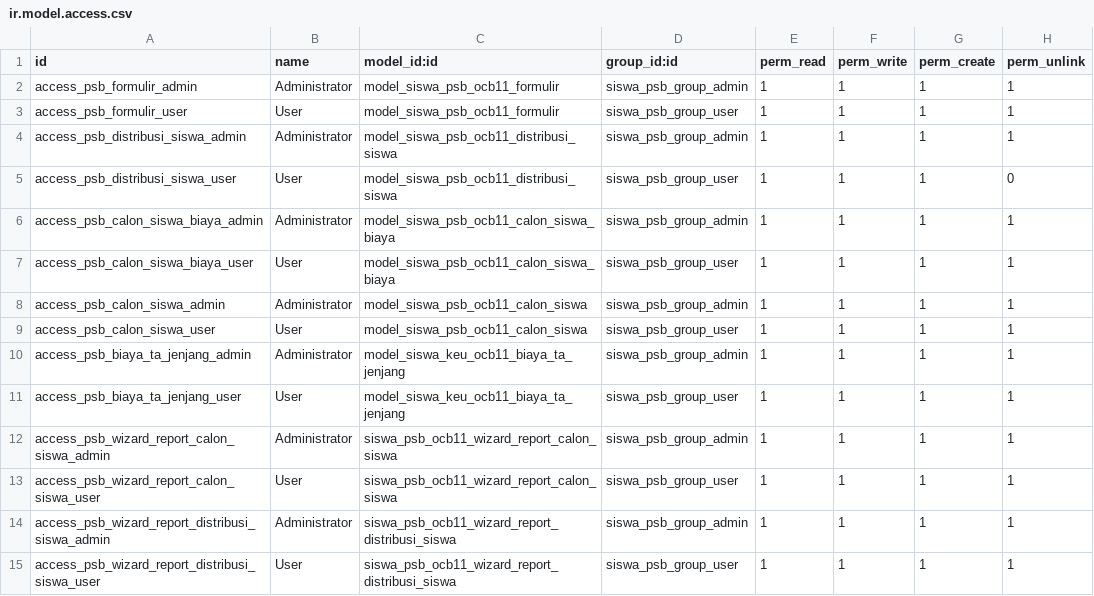
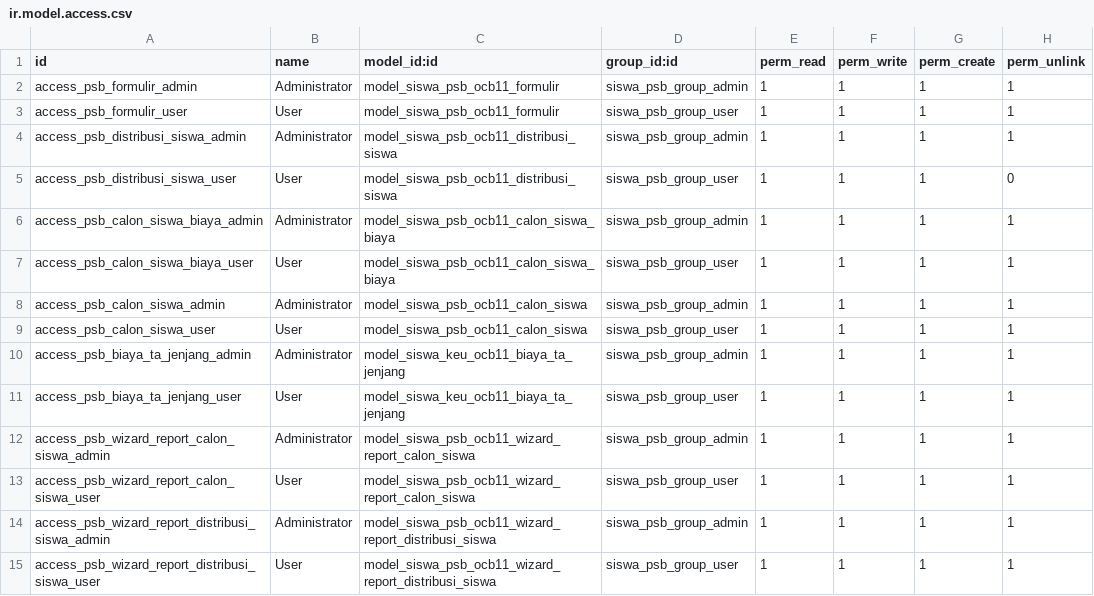
Before and after one commit to butirpadi/siswa_psb_ocb11, a CSV file: security/ir.model.access.csv, drawn as a sheet.

```diff
--- a/security/ir.model.access.csv
+++ b/security/ir.model.access.csv
@@ -11,5 +11,5 @@ access_psb_biaya_ta_jenjang_admin,Administrator,model_siswa_keu_ocb11_biaya_ta_j
 access_psb_biaya_ta_jenjang_user,User,model_siswa_keu_ocb11_biaya_ta_jenjang,siswa_psb_group_user,1,1,1,1
-access_psb_wizard_report_calon_siswa_admin,Administrator,siswa_psb_ocb11_wizard_report_calon_siswa,siswa_psb_group_admin,1,1,1,1
-access_psb_wizard_report_calon_siswa_user,User,siswa_psb_ocb11_wizard_report_calon_siswa,siswa_psb_group_user,1,1,1,1
-access_psb_wizard_report_distribusi_siswa_admin,Administrator,siswa_psb_ocb11_wizard_report_distribusi_siswa,siswa_psb_group_admin,1,1,1,1
-access_psb_wizard_report_distribusi_siswa_user,User,siswa_psb_ocb11_wizard_report_distribusi_siswa,siswa_psb_group_user,1,1,1,1
+access_psb_wizard_report_calon_siswa_admin,Administrator,model_siswa_psb_ocb11_wizard_report_calon_siswa,siswa_psb_group_admin,1,1,1,1
+access_psb_wizard_report_calon_siswa_user,User,model_siswa_psb_ocb11_wizard_report_calon_siswa,siswa_psb_group_user,1,1,1,1
+access_psb_wizard_report_distribusi_siswa_admin,Administrator,model_siswa_psb_ocb11_wizard_report_distribusi_siswa,siswa_psb_group_admin,1,1,1,1
+access_psb_wizard_report_distribusi_siswa_user,User,model_siswa_psb_ocb11_wizard_report_distribusi_siswa,siswa_psb_group_user,1,1,1,1
```
Also changed, not shown: 1 other file.
